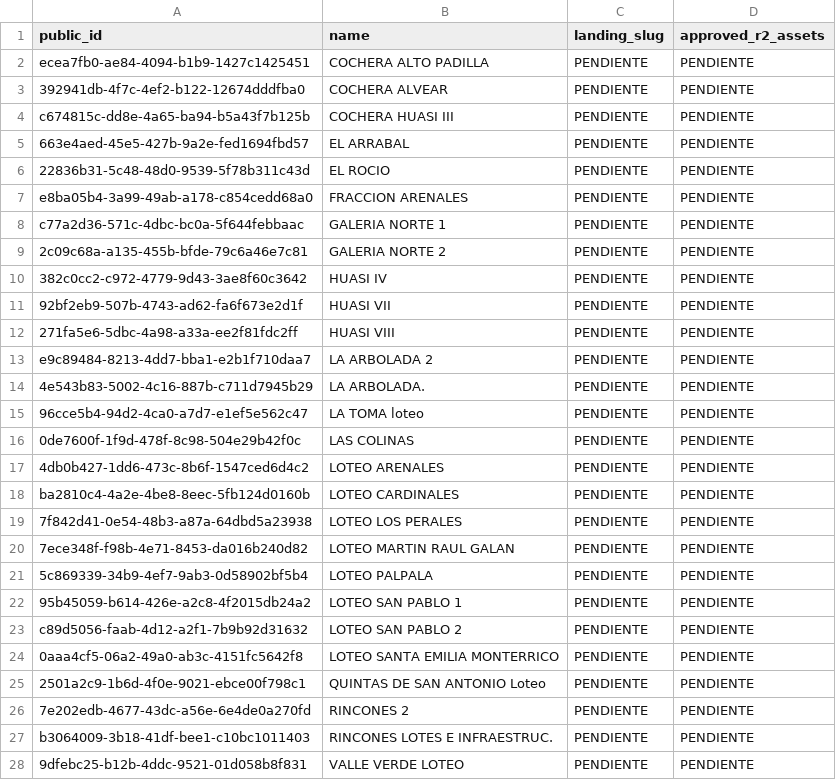
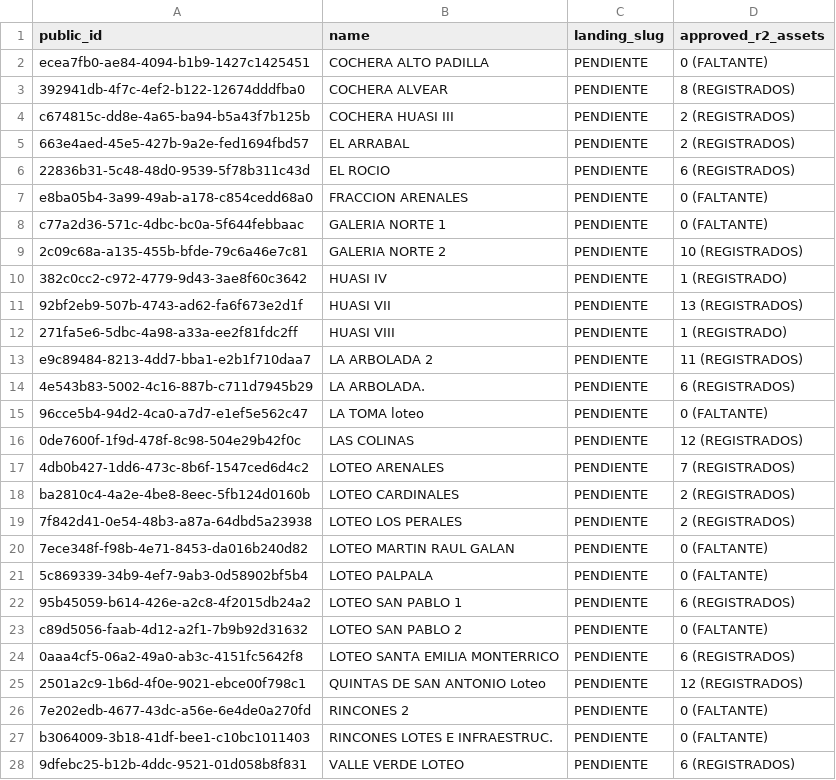
Before and after one commit to maurocentu26/EverProp-Bellomo, a TSV file: docs/contracts/EVP-55-project-mapping.tsv, drawn as a sheet.

Commit message:
EVP-56: desacoplar assets locales a Cloudflare R2 y contrato de subida

```diff
--- a/docs/contracts/EVP-55-project-mapping.tsv
+++ b/docs/contracts/EVP-55-project-mapping.tsv
@@ -1,28 +1,28 @@
 public_id	name	landing_slug	approved_r2_assets
-ecea7fb0-ae84-4094-b1b9-1427c1425451	COCHERA ALTO PADILLA	PENDIENTE	PENDIENTE
-392941db-4f7c-4ef2-b122-12674dddfba0	COCHERA ALVEAR	PENDIENTE	PENDIENTE
-c674815c-dd8e-4a65-ba94-b5a43f7b125b	COCHERA HUASI III	PENDIENTE	PENDIENTE
-663e4aed-45e5-427b-9a2e-fed1694fbd57	EL ARRABAL	PENDIENTE	PENDIENTE
-22836b31-5c48-48d0-9539-5f78b311c43d	EL ROCIO	PENDIENTE	PENDIENTE
-e8ba05b4-3a99-49ab-a178-c854cedd68a0	FRACCION ARENALES	PENDIENTE	PENDIENTE
-c77a2d36-571c-4dbc-bc0a-5f644febbaac	GALERIA NORTE 1	PENDIENTE	PENDIENTE
-2c09c68a-a135-455b-bfde-79c6a46e7c81	GALERIA NORTE 2	PENDIENTE	PENDIENTE
-382c0cc2-c972-4779-9d43-3ae8f60c3642	HUASI IV	PENDIENTE	PENDIENTE
-92bf2eb9-507b-4743-ad62-fa6f673e2d1f	HUASI VII	PENDIENTE	PENDIENTE
-271fa5e6-5dbc-4a98-a33a-ee2f81fdc2ff	HUASI VIII	PENDIENTE	PENDIENTE
-e9c89484-8213-4dd7-bba1-e2b1f710daa7	LA ARBOLADA 2	PENDIENTE	PENDIENTE
-4e543b83-5002-4c16-887b-c711d7945b29	LA ARBOLADA.	PENDIENTE	PENDIENTE
-96cce5b4-94d2-4ca0-a7d7-e1ef5e562c47	LA TOMA loteo	PENDIENTE	PENDIENTE
-0de7600f-1f9d-478f-8c98-504e29b42f0c	LAS COLINAS	PENDIENTE	PENDIENTE
-4db0b427-1dd6-473c-8b6f-1547ced6d4c2	LOTEO ARENALES	PENDIENTE	PENDIENTE
-ba2810c4-4a2e-4be8-8eec-5fb124d0160b	LOTEO CARDINALES	PENDIENTE	PENDIENTE
-7f842d41-0e54-48b3-a87a-64dbd5a23938	LOTEO LOS PERALES	PENDIENTE	PENDIENTE
-7ece348f-f98b-4e71-8453-da016b240d82	LOTEO MARTIN RAUL GALAN	PENDIENTE	PENDIENTE
-5c869339-34b9-4ef7-9ab3-0d58902bf5b4	LOTEO PALPALA	PENDIENTE	PENDIENTE
-95b45059-b614-426e-a2c8-4f2015db24a2	LOTEO SAN PABLO 1	PENDIENTE	PENDIENTE
-c89d5056-faab-4d12-a2f1-7b9b92d31632	LOTEO SAN PABLO 2	PENDIENTE	PENDIENTE
-0aaa4cf5-06a2-49a0-ab3c-4151fc5642f8	LOTEO SANTA EMILIA MONTERRICO	PENDIENTE	PENDIENTE
-2501a2c9-1b6d-4f0e-9021-ebce00f798c1	QUINTAS DE SAN ANTONIO Loteo	PENDIENTE	PENDIENTE
-7e202edb-4677-43dc-a56e-6e4de0a270fd	RINCONES 2	PENDIENTE	PENDIENTE
-b3064009-3b18-41df-bee1-c10bc1011403	RINCONES LOTES E INFRAESTRUC.	PENDIENTE	PENDIENTE
-9dfebc25-b12b-4ddc-9521-01d058b8f831	VALLE VERDE LOTEO	PENDIENTE	PENDIENTE
+ecea7fb0-ae84-4094-b1b9-1427c1425451	COCHERA ALTO PADILLA	PENDIENTE	0 (FALTANTE)
+392941db-4f7c-4ef2-b122-12674dddfba0	COCHERA ALVEAR	PENDIENTE	8 (REGISTRADOS)
+c674815c-dd8e-4a65-ba94-b5a43f7b125b	COCHERA HUASI III	PENDIENTE	2 (REGISTRADOS)
+663e4aed-45e5-427b-9a2e-fed1694fbd57	EL ARRABAL	PENDIENTE	2 (REGISTRADOS)
+22836b31-5c48-48d0-9539-5f78b311c43d	EL ROCIO	PENDIENTE	6 (REGISTRADOS)
+e8ba05b4-3a99-49ab-a178-c854cedd68a0	FRACCION ARENALES	PENDIENTE	0 (FALTANTE)
+c77a2d36-571c-4dbc-bc0a-5f644febbaac	GALERIA NORTE 1	PENDIENTE	0 (FALTANTE)
+2c09c68a-a135-455b-bfde-79c6a46e7c81	GALERIA NORTE 2	PENDIENTE	10 (REGISTRADOS)
+382c0cc2-c972-4779-9d43-3ae8f60c3642	HUASI IV	PENDIENTE	1 (REGISTRADO)
+92bf2eb9-507b-4743-ad62-fa6f673e2d1f	HUASI VII	PENDIENTE	13 (REGISTRADOS)
+271fa5e6-5dbc-4a98-a33a-ee2f81fdc2ff	HUASI VIII	PENDIENTE	1 (REGISTRADO)
+e9c89484-8213-4dd7-bba1-e2b1f710daa7	LA ARBOLADA 2	PENDIENTE	11 (REGISTRADOS)
+4e543b83-5002-4c16-887b-c711d7945b29	LA ARBOLADA.	PENDIENTE	6 (REGISTRADOS)
+96cce5b4-94d2-4ca0-a7d7-e1ef5e562c47	LA TOMA loteo	PENDIENTE	0 (FALTANTE)
+0de7600f-1f9d-478f-8c98-504e29b42f0c	LAS COLINAS	PENDIENTE	12 (REGISTRADOS)
+4db0b427-1dd6-473c-8b6f-1547ced6d4c2	LOTEO ARENALES	PENDIENTE	7 (REGISTRADOS)
+ba2810c4-4a2e-4be8-8eec-5fb124d0160b	LOTEO CARDINALES	PENDIENTE	2 (REGISTRADOS)
+7f842d41-0e54-48b3-a87a-64dbd5a23938	LOTEO LOS PERALES	PENDIENTE	2 (REGISTRADOS)
+7ece348f-f98b-4e71-8453-da016b240d82	LOTEO MARTIN RAUL GALAN	PENDIENTE	0 (FALTANTE)
+5c869339-34b9-4ef7-9ab3-0d58902bf5b4	LOTEO PALPALA	PENDIENTE	0 (FALTANTE)
+95b45059-b614-426e-a2c8-4f2015db24a2	LOTEO SAN PABLO 1	PENDIENTE	6 (REGISTRADOS)
+c89d5056-faab-4d12-a2f1-7b9b92d31632	LOTEO SAN PABLO 2	PENDIENTE	0 (FALTANTE)
+0aaa4cf5-06a2-49a0-ab3c-4151fc5642f8	LOTEO SANTA EMILIA MONTERRICO	PENDIENTE	6 (REGISTRADOS)
+2501a2c9-1b6d-4f0e-9021-ebce00f798c1	QUINTAS DE SAN ANTONIO Loteo	PENDIENTE	12 (REGISTRADOS)
+7e202edb-4677-43dc-a56e-6e4de0a270fd	RINCONES 2	PENDIENTE	0 (FALTANTE)
+b3064009-3b18-41df-bee1-c10bc1011403	RINCONES LOTES E INFRAESTRUC.	PENDIENTE	0 (FALTANTE)
+9dfebc25-b12b-4ddc-9521-01d058b8f831	VALLE VERDE LOTEO	PENDIENTE	6 (REGISTRADOS)
```
Also changed, not shown: 10 other files.
